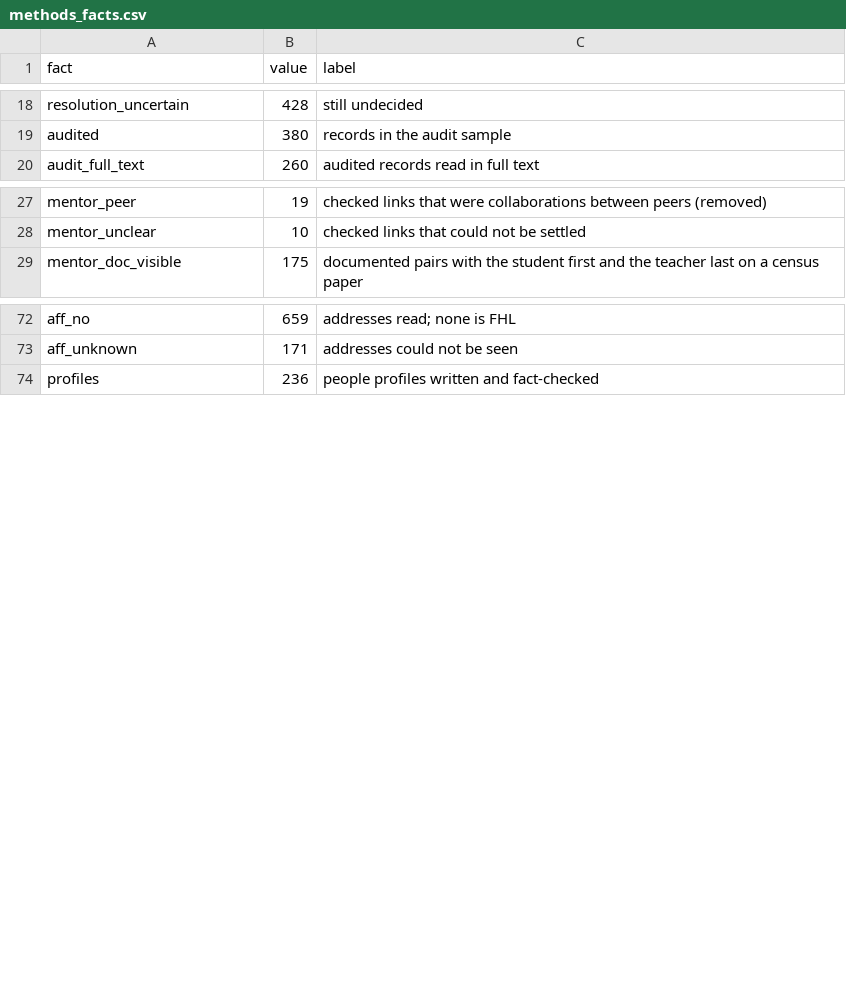
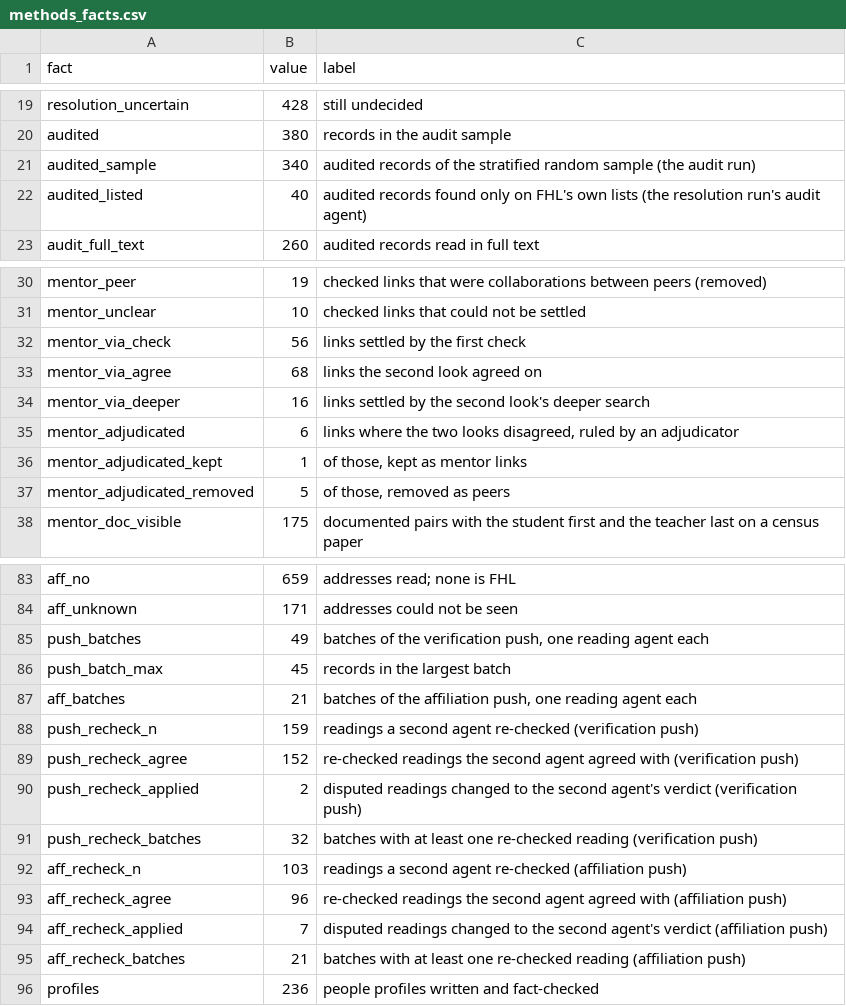
Before and after one commit to weertman/fhl-research-profile, a CSV file: data/methods_facts.csv, drawn as a sheet; only a part is shown, gaps mark what is left out; the diff covers the shown part only.

```diff
--- a/data/methods_facts.csv
+++ b/data/methods_facts.csv
@@ -19,2 +20,4 @@ resolution_uncertain,428,still undecided
 audited,380,records in the audit sample
+audited_sample,340,audited records of the stratified random sample (the audit run)
+audited_listed,40,audited records found only on FHL's own lists (the resolution run's audit agent)
 audit_full_text,260,audited records read in full text
@@ -28,2 +31,8 @@ mentor_peer,19,checked links that were collaborations between peers (removed)
 mentor_unclear,10,checked links that could not be settled
+mentor_via_check,56,links settled by the first check
+mentor_via_agree,68,links the second look agreed on
+mentor_via_deeper,16,links settled by the second look's deeper search
+mentor_adjudicated,6,"links where the two looks disagreed, ruled by an adjudicator"
+mentor_adjudicated_kept,1,"of those, kept as mentor links"
+mentor_adjudicated_removed,5,"of those, removed as peers"
 mentor_doc_visible,175,documented pairs with the student first and the teacher last on a census paper
@@ -73,2 +84,13 @@ aff_no,659,addresses read; none is FHL
 aff_unknown,171,addresses could not be seen
+push_batches,49,"batches of the verification push, one reading agent each"
+push_batch_max,45,records in the largest batch
+aff_batches,21,"batches of the affiliation push, one reading agent each"
+push_recheck_n,159,readings a second agent re-checked (verification push)
+push_recheck_agree,152,re-checked readings the second agent agreed with (verification push)
+push_recheck_applied,2,disputed readings changed to the second agent's verdict (verification push)
+push_recheck_batches,32,batches with at least one re-checked reading (verification push)
+aff_recheck_n,103,readings a second agent re-checked (affiliation push)
+aff_recheck_agree,96,re-checked readings the second agent agreed with (affiliation push)
+aff_recheck_applied,7,disputed readings changed to the second agent's verdict (affiliation push)
+aff_recheck_batches,21,batches with at least one re-checked reading (affiliation push)
 profiles,236,people profiles written and fact-checked
```
Also changed, not shown: 9 added rows elsewhere in this file, data/ai_workflows.csv, 7 other files.
